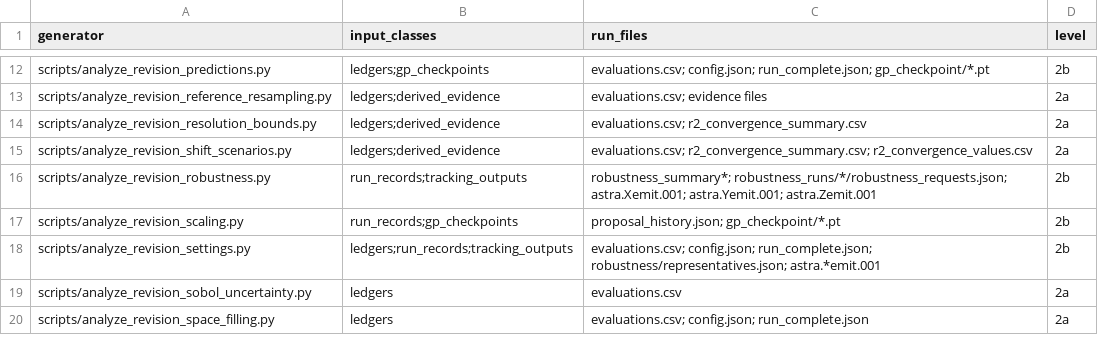
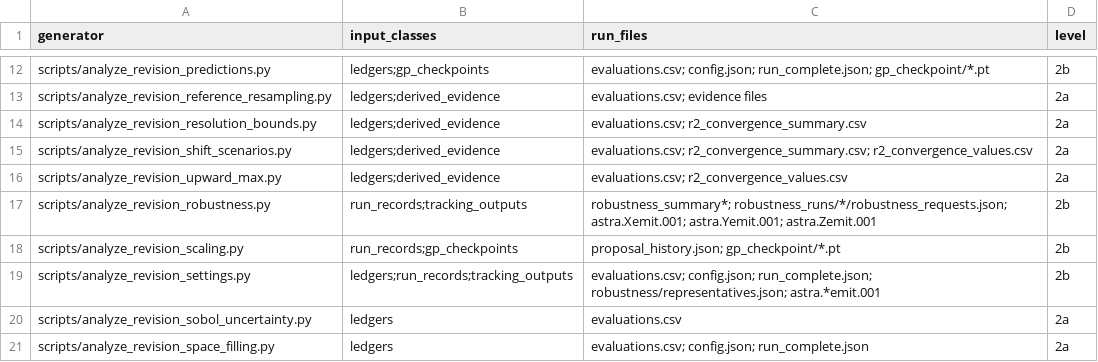
Before and after one commit to cspark7701/mobo-linac, a CSV file: docs/paper/supplement/input_inventory.csv, drawn as a sheet; only a part is shown, gaps mark what is left out.

Commit message:
Add the largest observed upward size scale as a sensitivity check
The ×1.012 check covered only the step-only increase, while one
regenerated source raises a beam size by 16.2 %. A new analysis of the
archived ledgers applies a common ×1.17 scale with the bunch-length
and energy shifts. Every paired difference stays positive in all ten
groups, and Sec. V B reports it as a third sensitivity check, not a
bound. The evidence is mapped to Supplement S1.13.

Files:
 A scripts/analyze_revision_upward_max.py
 A tests/test_revision_upward_max.py
 A docs/paper/revisions/evidence/r5_upward_max_runs.csv
 A docs/paper/revisions/evidence/r5_upward_max_paired.csv
 A docs/paper/revisions/evidence/r5_upward_max_metadata.json
 M docs/paper/supplement/evidence_map.csv
 M docs/paper/supplement/input_inventory.csv
 M docs/paper/main.tex
 M docs/paper/revisions/consolidated_round5_revision_tasks.md
 A docs/exec-plans/completed/TASK_00333_c5_08_upward_max_scale.md

```diff
--- a/docs/paper/supplement/input_inventory.csv
+++ b/docs/paper/supplement/input_inventory.csv
@@ -15,2 +15,3 @@ scripts/analyze_revision_resolution_bounds.py,ledgers;derived_evidence,evaluatio
 scripts/analyze_revision_shift_scenarios.py,ledgers;derived_evidence,evaluations.csv; r2_convergence_summary.csv; r2_convergence_values.csv,2a
+scripts/analyze_revision_upward_max.py,ledgers;derived_evidence,evaluations.csv; r2_convergence_values.csv,2a
 scripts/analyze_revision_robustness.py,run_records;tracking_outputs,robustness_summary*; robustness_runs/*/robustness_requests.json; astra.Xemit.001; astra.Yemit.001; astra.Zemit.001,2b
```
Also changed, not shown: docs/paper/supplement/evidence_map.csv, 8 other files.
